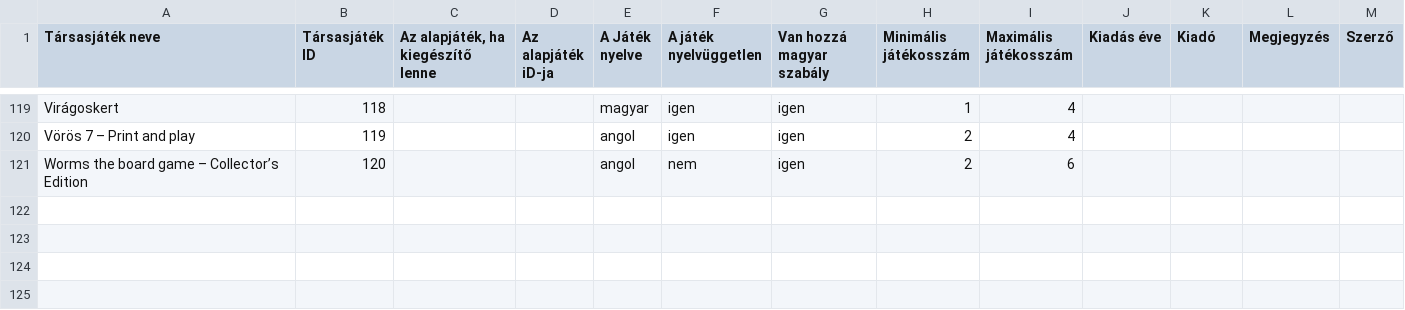
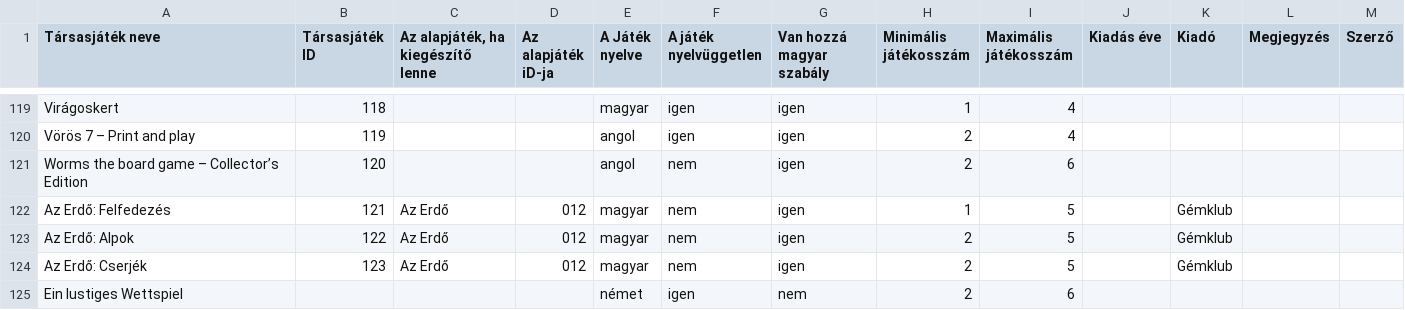
Before and after one commit to faragomi/faragomi.github.io, a CSV file: adat/tarsasLista.csv, drawn as a sheet; only a part is shown, gaps mark what is left out.

Commit message:
Lista frissítése

```diff
--- a/adat/tarsasLista.csv
+++ b/adat/tarsasLista.csv
@@ -121 +121,5 @@ Vörös 7 – Print and play;119;;;angol;igen;igen;2;4;;;;
 Worms the board game – Collector’s Edition;120;;;angol;nem;igen;2;6;;;;
+Az Erdő: Felfedezés;121;Az Erdő;012;magyar;nem;igen;1;5;;Gémklub;;
+Az Erdő: Alpok;122;Az Erdő;012;magyar;nem;igen;2;5;;Gémklub;;
+Az Erdő: Cserjék;123;Az Erdő;012;magyar;nem;igen;2;5;;Gémklub;;
+Ein lustiges Wettspiel;;;;német;igen;nem;2;6;;;;
```
Also changed, not shown: 1 other file.
